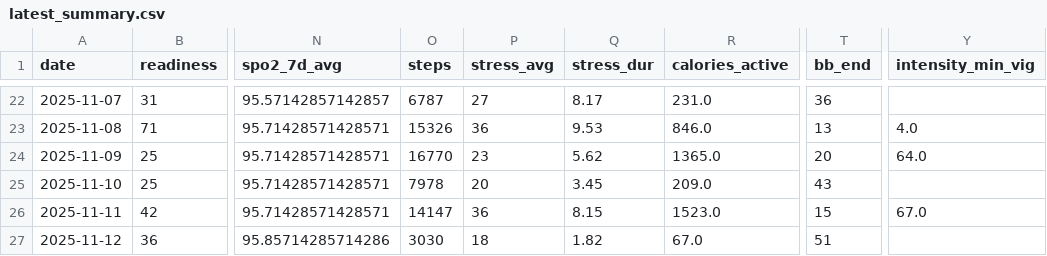
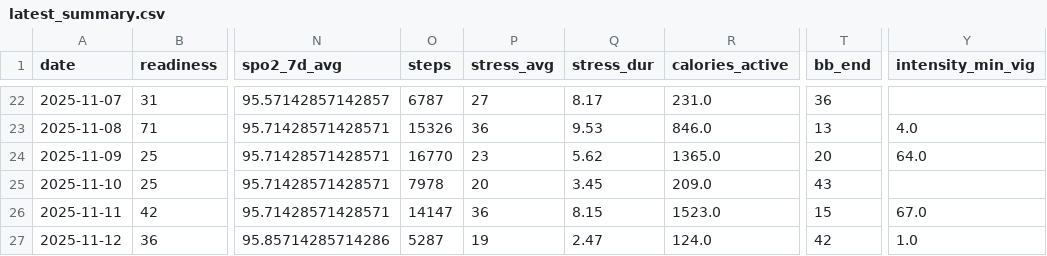
Before and after one commit to tijuanajack/garmin-health-data, a CSV file: latest_summary.csv, drawn as a sheet; only a part is shown, gaps mark what is left out; the diff names each change by its address in the sheet, - before the commit and + after, or states it on an @@ line.

```diff
--- a/latest_summary.csv
+++ b/latest_summary.csv
-O27 (steps): 3030
+O27 (steps): 5287
-P27 (stress_avg): 18
+P27 (stress_avg): 19
-Q27 (stress_dur): 1.82
+Q27 (stress_dur): 2.47
-R27 (calories_active): 67.0
+R27 (calories_active): 124.0
-T27 (bb_end): 51
+T27 (bb_end): 42
-Y27 (intensity_min_vig): (empty)
+Y27 (intensity_min_vig): 1.0
```
